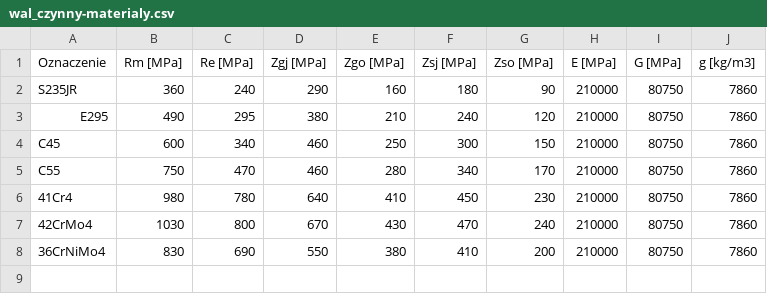
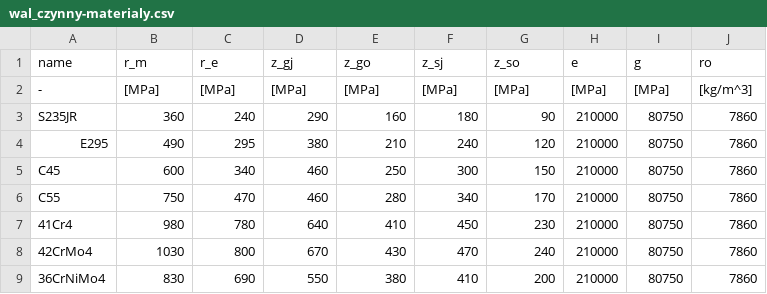
Before and after one commit to KamilPolok/CycloGear, a CSV file: data/wal_czynny-materialy.csv, drawn as a sheet.

```diff
--- a/data/wal_czynny-materialy.csv
+++ b/data/wal_czynny-materialy.csv
@@ -1,2 +1,3 @@
-Oznaczenie;Rm [MPa];Re [MPa];Zgj [MPa];Zgo [MPa];Zsj [MPa];Zso [MPa];E [MPa];G [MPa];g [kg/m3]
+name;r_m;r_e;z_gj;z_go;z_sj;z_so;e;g;ro
+-;[MPa];[MPa];[MPa];[MPa];[MPa];[MPa];[MPa];[MPa];[kg/m^3]
 S235JR;360;240;290;160;180;90;210000;80750;7860
```
Also changed, not shown: data/wal_czynny-lozyska-centralne-igielkowe.csv, data/wal_czynny-lozyska-centralne-walcowe.csv, 23 other files.
